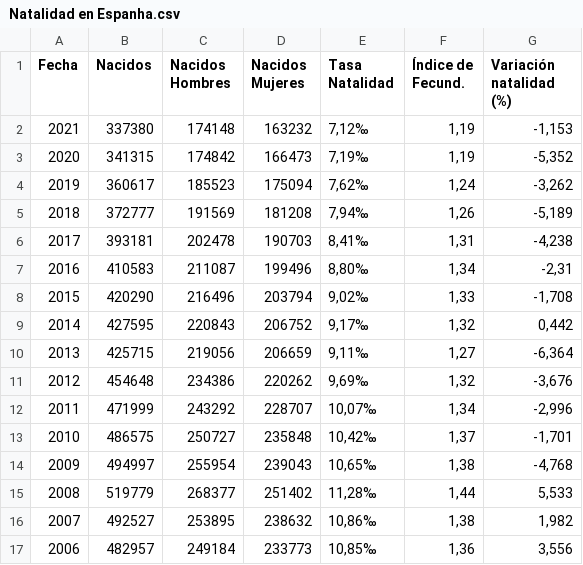
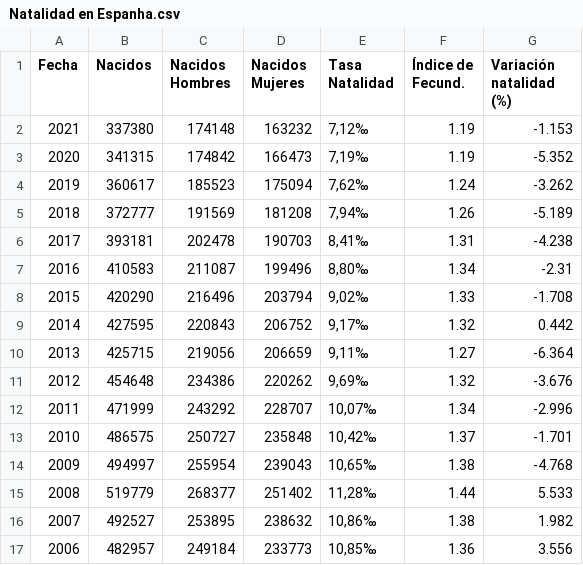
Before and after one commit to Rotciv1092/notebooks, a CSV file: Natalidad en Espanha.csv, drawn as a sheet; only a part is shown; the diff covers the shown part only.

Commit message:
Update Natalidad en Espanha.csv

```diff
--- a/Natalidad en Espanha.csv
+++ b/Natalidad en Espanha.csv
@@ -1,17 +1,17 @@
 Fecha,Nacidos,Nacidos Hombres,Nacidos Mujeres,Tasa Natalidad,Índice de Fecund.,Variación natalidad (%)
-2021,337380,174148,163232,"7,12‰","1,19","-1,153"
-2020,341315,174842,166473,"7,19‰","1,19","-5,352"
-2019,360617,185523,175094,"7,62‰","1,24","-3,262"
-2018,372777,191569,181208,"7,94‰","1,26","-5,189"
-2017,393181,202478,190703,"8,41‰","1,31","-4,238"
-2016,410583,211087,199496,"8,80‰","1,34","-2,31"
-2015,420290,216496,203794,"9,02‰","1,33","-1,708"
-2014,427595,220843,206752,"9,17‰","1,32","0,442"
-2013,425715,219056,206659,"9,11‰","1,27","-6,364"
-2012,454648,234386,220262,"9,69‰","1,32","-3,676"
-2011,471999,243292,228707,"10,07‰","1,34","-2,996"
-2010,486575,250727,235848,"10,42‰","1,37","-1,701"
-2009,494997,255954,239043,"10,65‰","1,38","-4,768"
-2008,519779,268377,251402,"11,28‰","1,44","5,533"
-2007,492527,253895,238632,"10,86‰","1,38","1,982"
-2006,482957,249184,233773,"10,85‰","1,36","3,556"
+2021,337380,174148,163232,"7,12‰",1.19,-1.153
+2020,341315,174842,166473,"7,19‰",1.19,-5.352
+2019,360617,185523,175094,"7,62‰",1.24,-3.262
+2018,372777,191569,181208,"7,94‰",1.26,-5.189
+2017,393181,202478,190703,"8,41‰",1.31,-4.238
+2016,410583,211087,199496,"8,80‰",1.34,-2.31
+2015,420290,216496,203794,"9,02‰",1.33,-1.708
+2014,427595,220843,206752,"9,17‰",1.32,0.442
+2013,425715,219056,206659,"9,11‰",1.27,-6.364
+2012,454648,234386,220262,"9,69‰",1.32,-3.676
+2011,471999,243292,228707,"10,07‰",1.34,-2.996
+2010,486575,250727,235848,"10,42‰",1.37,-1.701
+2009,494997,255954,239043,"10,65‰",1.38,-4.768
+2008,519779,268377,251402,"11,28‰",1.44,5.533
+2007,492527,253895,238632,"10,86‰",1.38,1.982
+2006,482957,249184,233773,"10,85‰",1.36,3.556
```
Also changed, not shown: 105 edited cells elsewhere in this file.
